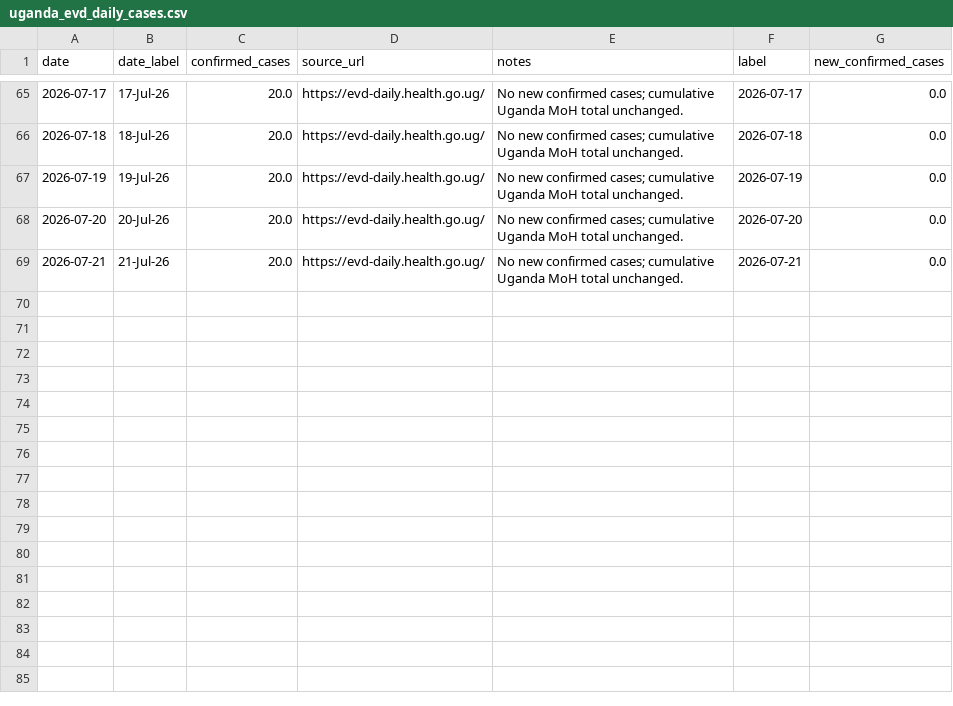
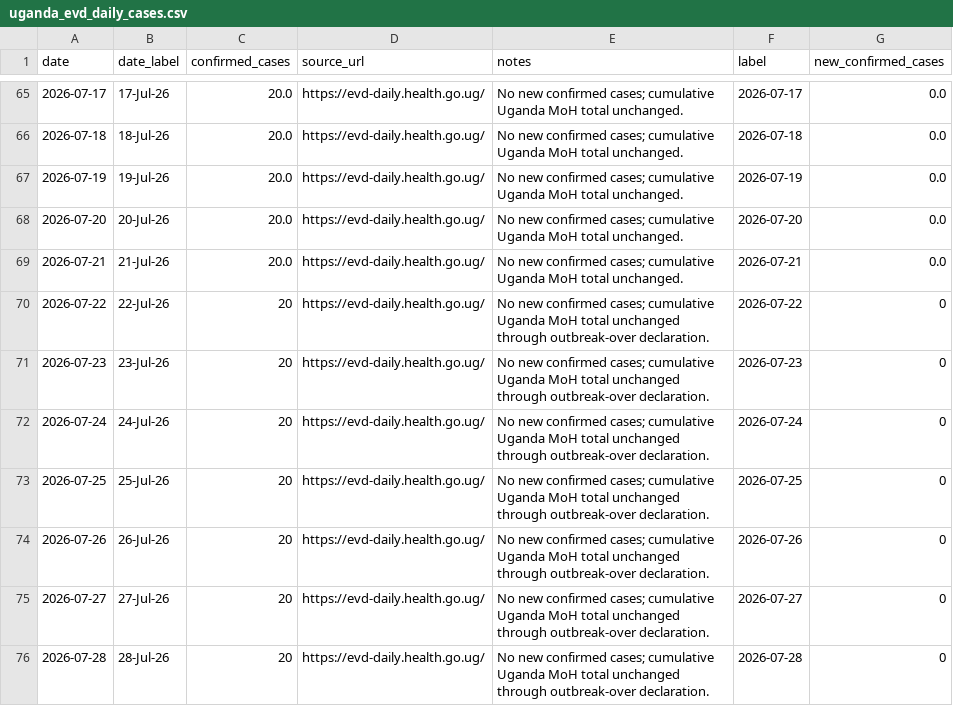
Before and after one commit to mosuzuki/drc_mobility, a CSV file: data/uganda_evd_daily_cases.csv, drawn as a sheet; only a part is shown, gaps mark what is left out; the diff names each change by its address in the sheet, - before the commit and + after, or states it on an @@ line.

```diff
--- a/data/uganda_evd_daily_cases.csv
+++ b/data/uganda_evd_daily_cases.csv
+row 70: 2026-07-22 | 22-Jul-26 | 20 | https://evd-daily.health.go.ug/ | No new confirmed cases; cumulative Uganda MoH total unchanged through outbreak-over declaration. | 2026-07-22 | 0
+row 71: 2026-07-23 | 23-Jul-26 | 20 | https://evd-daily.health.go.ug/ | No new confirmed cases; cumulative Uganda MoH total unchanged through outbreak-over declaration. | 2026-07-23 | 0
+row 72: 2026-07-24 | 24-Jul-26 | 20 | https://evd-daily.health.go.ug/ | No new confirmed cases; cumulative Uganda MoH total unchanged through outbreak-over declaration. | 2026-07-24 | 0
+row 73: 2026-07-25 | 25-Jul-26 | 20 | https://evd-daily.health.go.ug/ | No new confirmed cases; cumulative Uganda MoH total unchanged through outbreak-over declaration. | 2026-07-25 | 0
+row 74: 2026-07-26 | 26-Jul-26 | 20 | https://evd-daily.health.go.ug/ | No new confirmed cases; cumulative Uganda MoH total unchanged through outbreak-over declaration. | 2026-07-26 | 0
+row 75: 2026-07-27 | 27-Jul-26 | 20 | https://evd-daily.health.go.ug/ | No new confirmed cases; cumulative Uganda MoH total unchanged through outbreak-over declaration. | 2026-07-27 | 0
+row 76: 2026-07-28 | 28-Jul-26 | 20 | https://evd-daily.health.go.ug/ | No new confirmed cases; cumulative Uganda MoH total unchanged through outbreak-over declaration. | 2026-07-28 | 0
```
Also changed, not shown: data/cfr_estimates.csv, data/contact_followup_by_province.csv, 9 other files.
